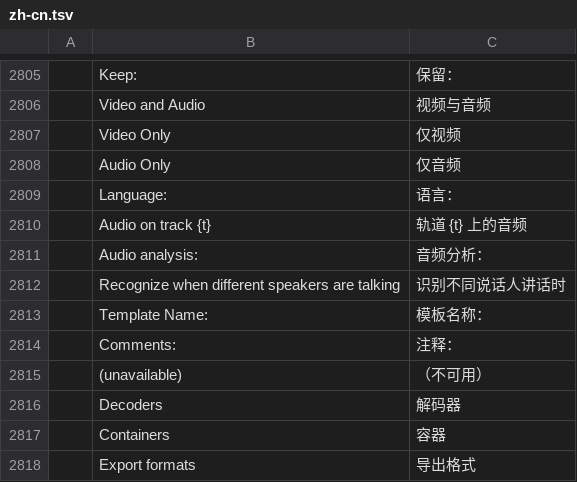
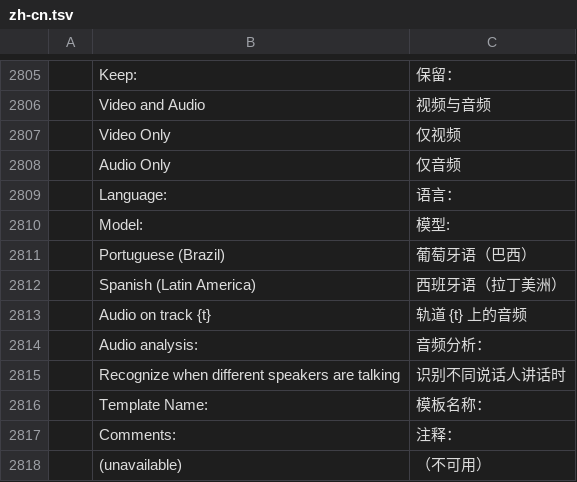
Before and after one commit to anglincraig-dev/filmcraft, a TSV file: crates/ui-egui/src/i18n/zh-cn.tsv, drawn as a sheet; only a part is shown, gaps mark what is left out; the shorter side is filled out with more unchanged rows.

```diff
--- a/crates/ui-egui/src/i18n/zh-cn.tsv
+++ b/crates/ui-egui/src/i18n/zh-cn.tsv
@@ -2809,2 +2809,5 @@
 	Language:	语言：
+	Model:	模型:
+	Portuguese (Brazil)	葡萄牙语（巴西）
+	Spanish (Latin America)	西班牙语（拉丁美洲）
 	Audio on track {t}	轨道 {t} 上的音频
```
Also changed, not shown: crates/ui-egui/src/i18n/es.tsv, 6 other files.
